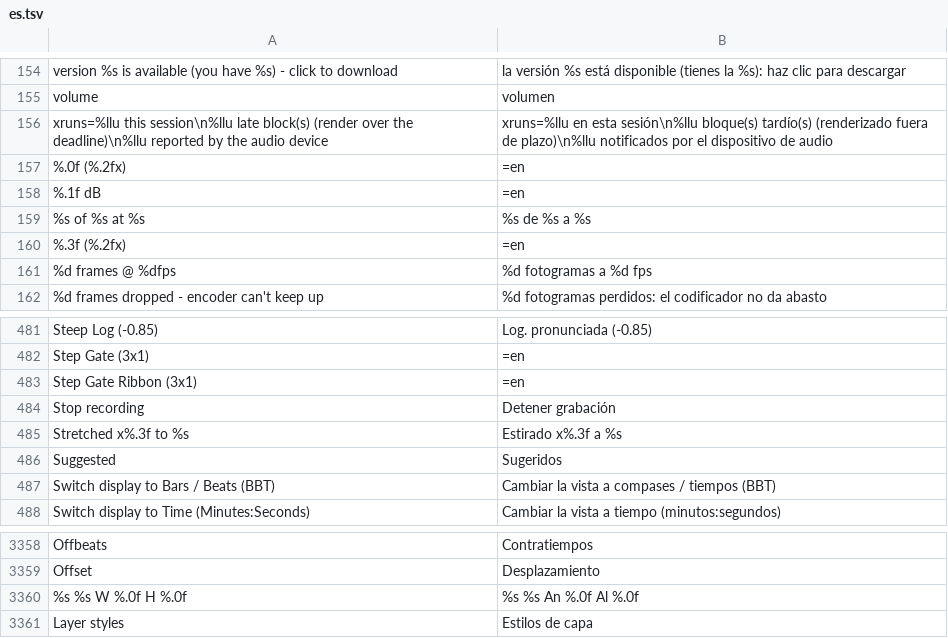
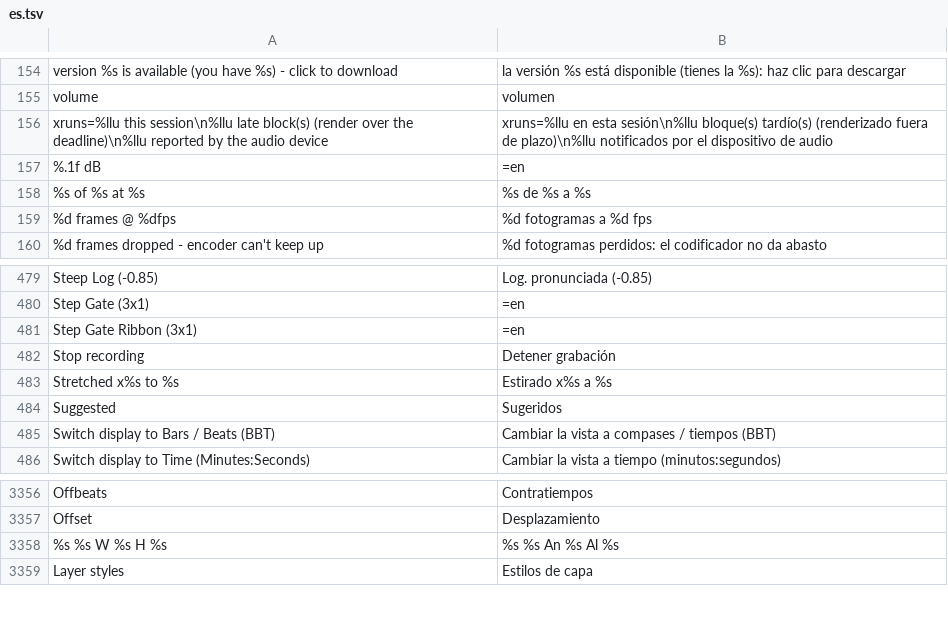
Before and after one commit to n1m21n/Infinite, a TSV file: resources/lang/es.tsv, drawn as a sheet; only a part is shown, gaps mark what is left out.

```diff
--- a/resources/lang/es.tsv
+++ b/resources/lang/es.tsv
@@ -156,6 +156,4 @@ volume	volumen
 xruns=%llu this session\n%llu late block(s) (render over the deadline)\n%llu reported by the audio device	xruns=%llu en esta sesión\n%llu bloque(s) tardío(s) (renderizado fuera de plazo)\n%llu notificados por el dispositivo de audio
-%.0f (%.2fx)	=en
 %.1f dB	=en
 %s of %s at %s	%s de %s a %s
-%.3f (%.2fx)	=en
 %d frames @ %dfps	%d fotogramas a %d fps
@@ -484,3 +482,3 @@ Step Gate Ribbon (3x1)	=en
 Stop recording	Detener grabación
-Stretched x%.3f to %s	Estirado x%.3f a %s
+Stretched x%s to %s	Estirado x%s a %s
 Suggested	Sugeridos
@@ -3359,3 +3357,3 @@ Offbeats	Contratiempos
 Offset	Desplazamiento
-%s   %s   W %.0f  H %.0f	%s   %s   An %.0f  Al %.0f
+%s   %s   W %s  H %s	%s   %s   An %s  Al %s
 Layer styles	Estilos de capa
```
Also changed, not shown: resources/lang/de.tsv, resources/lang/ja.tsv, 43 other files.
